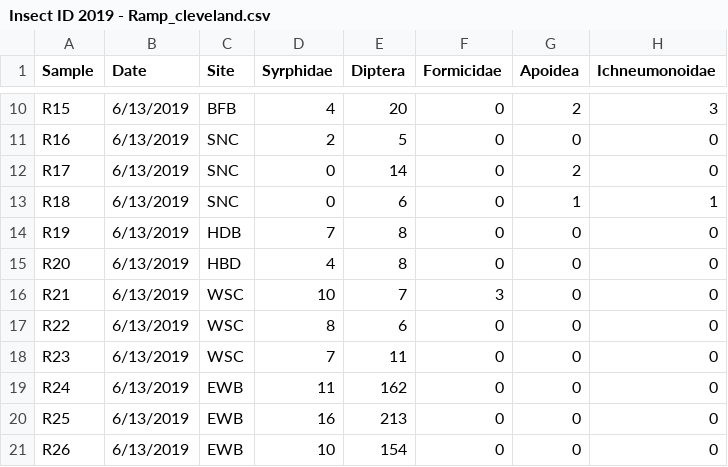
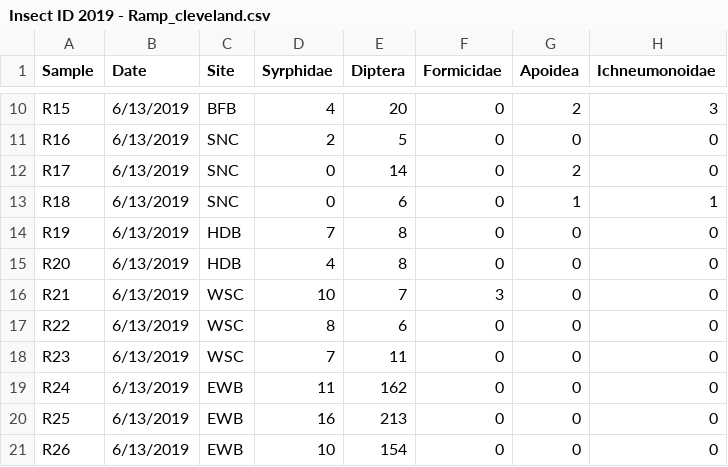
Before and after one commit to katiemmanning/Cleveland-insects, a CSV file: Insect ID 2019 - Ramp_cleveland.csv, drawn as a sheet; only a part is shown, gaps mark what is left out; the diff names each change by its address in the sheet, - before the commit and + after, or states it on an @@ line.

Commit message:
fix typo

```diff
--- a/Insect ID 2019 - Ramp_cleveland.csv
+++ b/Insect ID 2019 - Ramp_cleveland.csv
-C15 (Site): HBD
+C15 (Site): HDB
```
